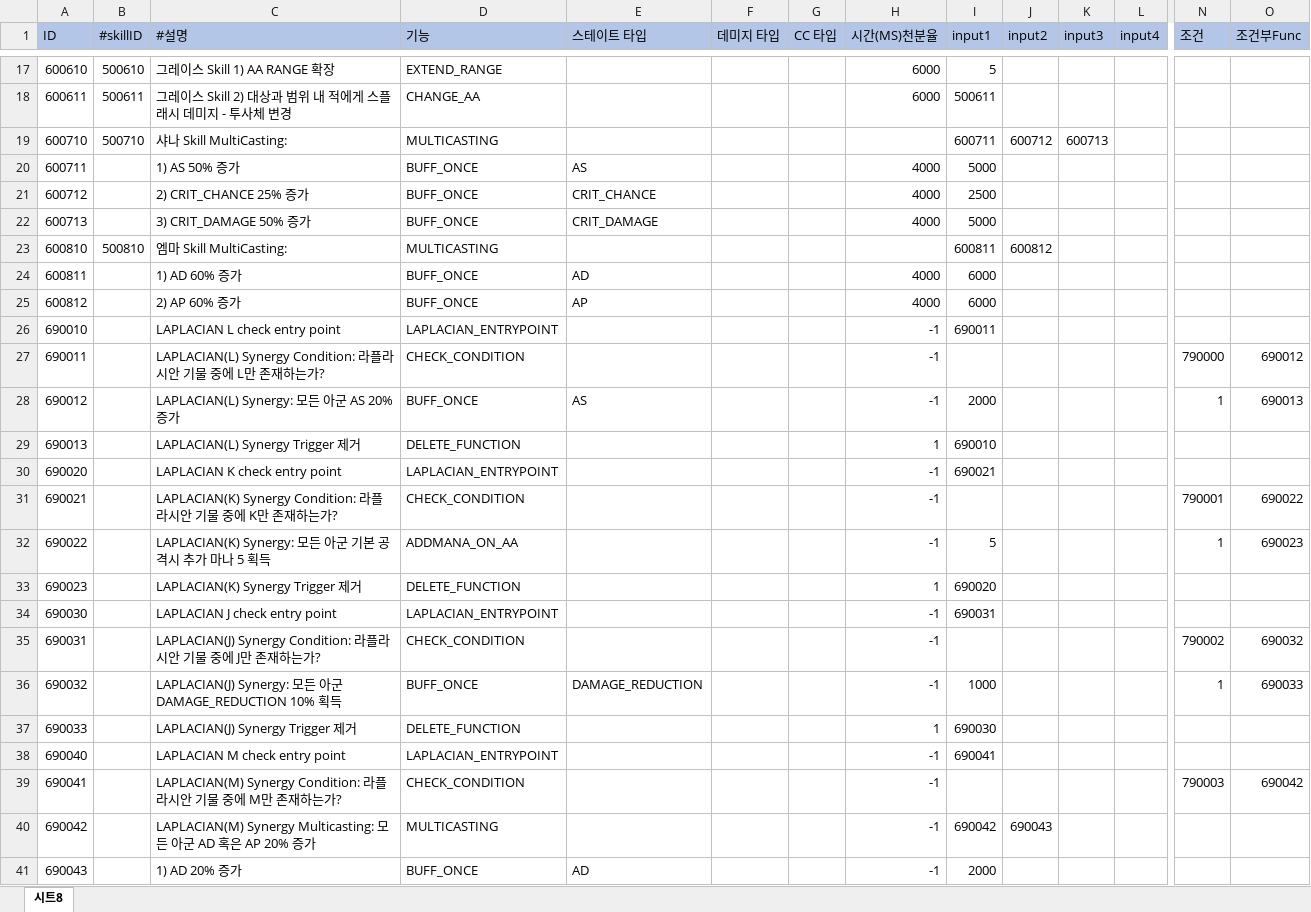
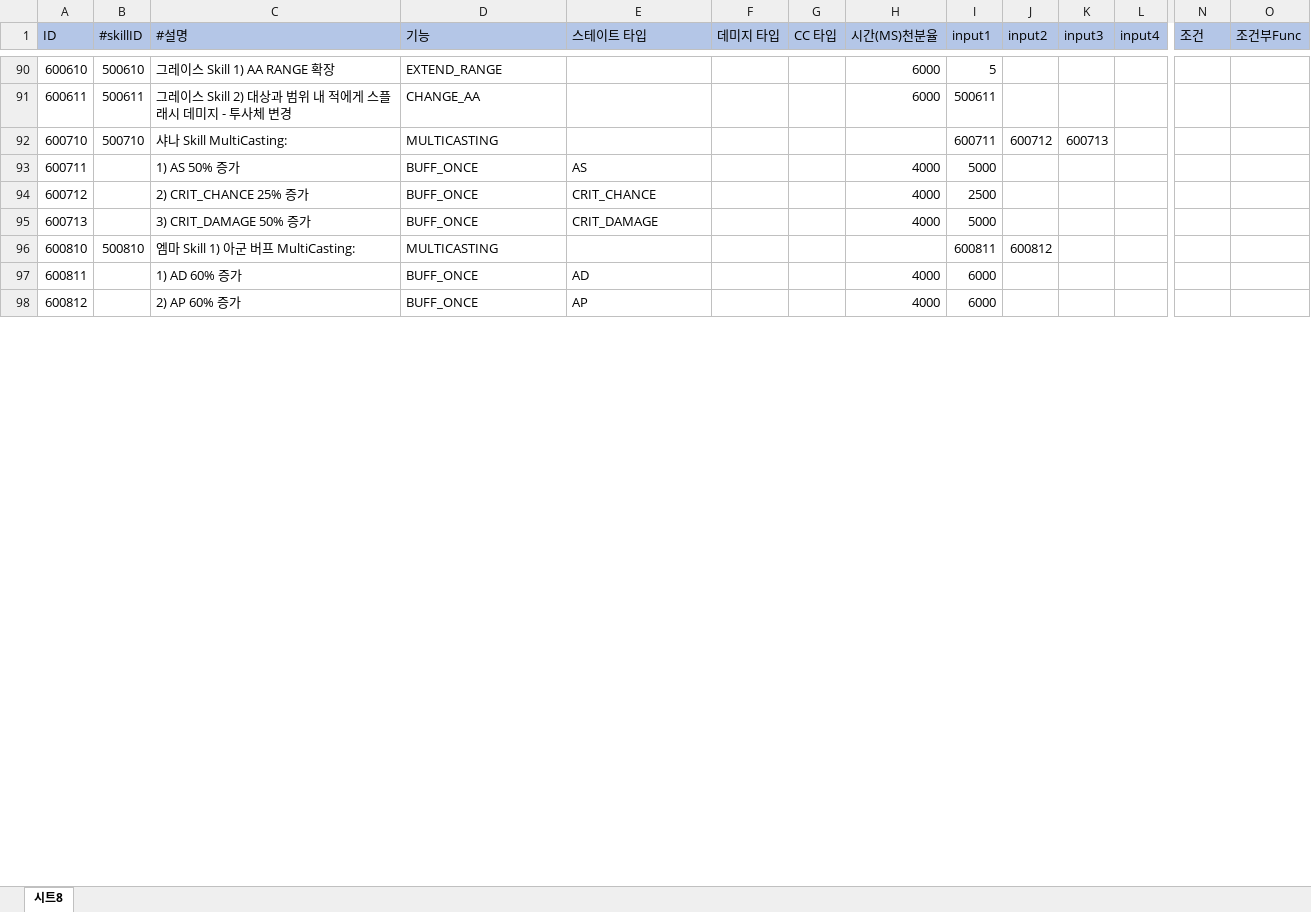
Before and after one commit to leejhee/DG_Project, an Excel workbook: DataGenerator/XLSXS/FunctionData.xlsx, sheet 시트8, drawn as a sheet; only a part is shown, gaps mark what is left out; values as stored, in another font and other column widths than the file's, no borders; removed rows and columns are numbered as before the commit, all else as after; rows hold the shown columns only; the diff covers the shown part only; the diff names each change by its address in the sheet, - before the commit and + after, or states it on an @@ line.

Commit message:
데이터 동기화 및 이에 따른 전투 버그 수정
- 스테이지 넘어가는 과정 오류 수정 중
- 잔여 버그 수정
- 스킬 / 시너지 / function 데이터 동기화

```diff
--- a/DataGenerator/XLSXS/FunctionData.xlsx (sheet 시트8)
+++ b/DataGenerator/XLSXS/FunctionData.xlsx (sheet 시트8)
-C96 (#설명): 엠마 Skill MultiCasting:
+C96 (#설명): 엠마 Skill 1) 아군 버프 MultiCasting:
-row 26: 690010 |  | LAPLACIAN L check entry point | LAPLACIAN_ENTRYPOINT |  |  |  | -1 | 690011
-row 27: 690011 |  | LAPLACIAN(L) Synergy Condition: 라플라시안 기물 중에 L만 존재하는가? | CHECK_CONDITION |  |  |  | -1 |  |  |  |  | 790000 | 690012
-row 28: 690012 |  | LAPLACIAN(L) Synergy: 모든 아군 AS 20% 증가 | BUFF_ONCE | AS |  |  | -1 | 2000 |  |  |  | 1 | 690013
-row 29: 690013 |  | LAPLACIAN(L) Synergy Trigger 제거 | DELETE_FUNCTION |  |  |  | 1 | 690010
-row 30: 690020 |  | LAPLACIAN K check entry point | LAPLACIAN_ENTRYPOINT |  |  |  | -1 | 690021
-row 31: 690021 |  | LAPLACIAN(K) Synergy Condition: 라플라시안 기물 중에 K만 존재하는가? | CHECK_CONDITION |  |  |  | -1 |  |  |  |  | 790001 | 690022
-row 32: 690022 |  | LAPLACIAN(K) Synergy: 모든 아군 기본 공격시 추가 마나 5 획득 | ADDMANA_ON_AA |  |  |  | -1 | 5 |  |  |  | 1 | 690023
-row 33: 690023 |  | LAPLACIAN(K) Synergy Trigger 제거 | DELETE_FUNCTION |  |  |  | 1 | 690020
-row 34: 690030 |  | LAPLACIAN J check entry point | LAPLACIAN_ENTRYPOINT |  |  |  | -1 | 690031
-row 35: 690031 |  | LAPLACIAN(J) Synergy Condition: 라플라시안 기물 중에 J만 존재하는가? | CHECK_CONDITION |  |  |  | -1 |  |  |  |  | 790002 | 690032
-row 36: 690032 |  | LAPLACIAN(J) Synergy: 모든 아군 DAMAGE_REDUCTION 10% 획득 | BUFF_ONCE | DAMAGE_REDUCTION |  |  | -1 | 1000 |  |  |  | 1 | 690033
-row 37: 690033 |  | LAPLACIAN(J) Synergy Trigger 제거 | DELETE_FUNCTION |  |  |  | 1 | 690030
-row 38: 690040 |  | LAPLACIAN M check entry point | LAPLACIAN_ENTRYPOINT |  |  |  | -1 | 690041
-row 39: 690041 |  | LAPLACIAN(M) Synergy Condition: 라플라시안 기물 중에 M만 존재하는가? | CHECK_CONDITION |  |  |  | -1 |  |  |  |  | 790003 | 690042
-row 40: 690042 |  | LAPLACIAN(M) Synergy Multicasting: 모든 아군 AD 혹은 AP 20% 증가 | MULTICASTING |  |  |  | -1 | 690042 | 690043
-row 41: 690043 |  | 1) AD 20% 증가 | BUFF_ONCE | AD |  |  | -1 | 2000
```
Also changed, not shown: 84 added rows, 35 removed rows, 16 moved rows and cell formats elsewhere in this sheet, DataGenerator/XLSXS/ItemSubStatData.xlsx, DataGenerator/XLSXS/SkillData.xlsx, 16 other files.
